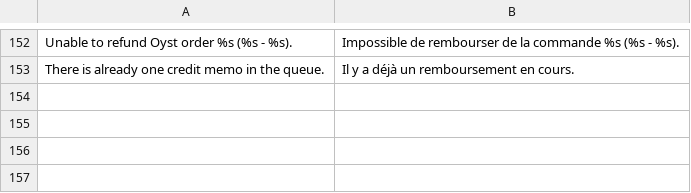
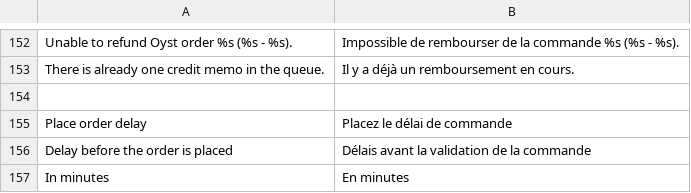
Before and after one commit to oystparis/oyst-1click-magento, a CSV file: app/locale/fr_FR/Oyst_OneClick.csv, drawn as a sheet; only a part is shown, gaps mark what is left out.

Commit message:
1C Order delay time (#242) (#243)

```diff
--- a/app/locale/fr_FR/Oyst_OneClick.csv
+++ b/app/locale/fr_FR/Oyst_OneClick.csv
@@ -153 +153,5 @@
 "There is already one credit memo in the queue.","Il y a déjà un remboursement en cours."
+
+"Place order delay","Placez le délai de commande"
+"Delay before the order is placed","Délais avant la validation de la commande"
+"In minutes","En minutes"
```
Also changed, not shown: app/locale/en_US/Oyst_OneClick.csv, 2 other files.
